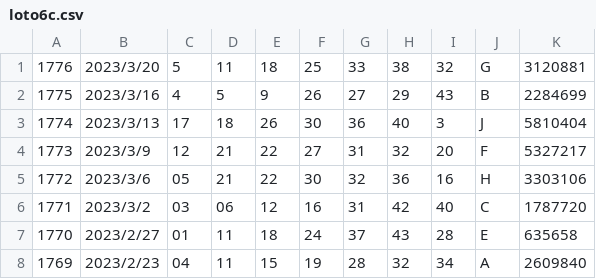
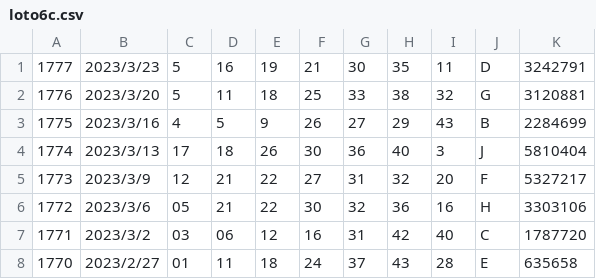
Before and after one commit to vpn62399/memo, a CSV file: loto6c.csv, drawn as a sheet; only a part is shown; the shorter side is filled out with more unchanged rows; the diff names each change by its address in the sheet, - before the commit and + after, or states it on an @@ line.

```diff
--- a/loto6c.csv
+++ b/loto6c.csv
+row 1: 1777 | 2023/3/23 | 5 | 16 | 19 | 21 | 30 | 35 | 11 | D | 3242791
```
Also changed, not shown: loto6.csv, xStep-L6.csv, 4 other files.
